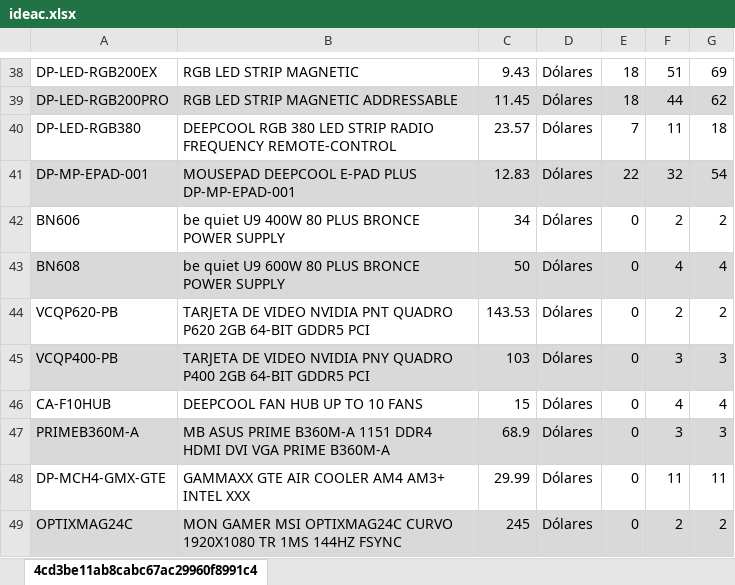
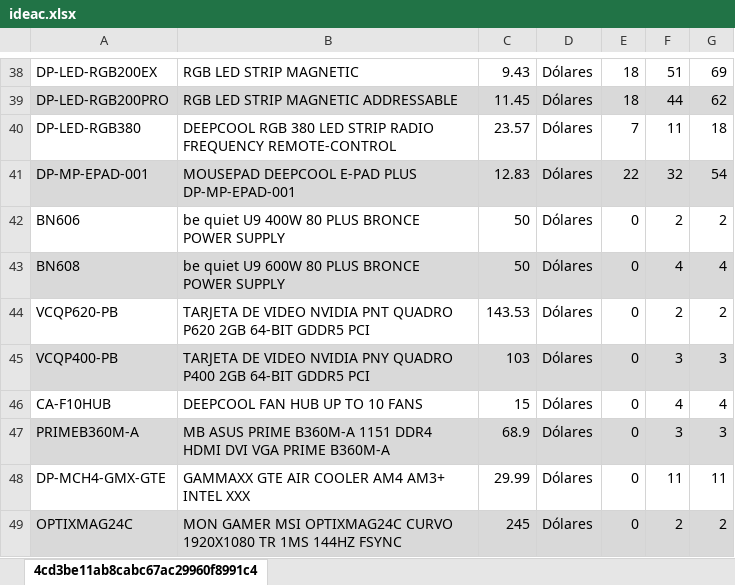
Before and after one commit to QueeNFrisk/Test-Bill-, an Excel workbook: Lists/ideac.xlsx, sheet 4cd3be11ab8cabc67ac29960f8991c4, drawn as a sheet; only a part is shown, gaps mark what is left out; values as stored, in another font and other column widths than the file's, no borders; the diff names each change by its address in the sheet, - before the commit and + after, or states it on an @@ line.

```diff
--- a/Lists/ideac.xlsx (sheet 4cd3be11ab8cabc67ac29960f8991c4)
+++ b/Lists/ideac.xlsx (sheet 4cd3be11ab8cabc67ac29960f8991c4)
-C42: 34
+C42: 50
```
Also changed, not shown: Lists/arroba.xlsx, 2 other files.
